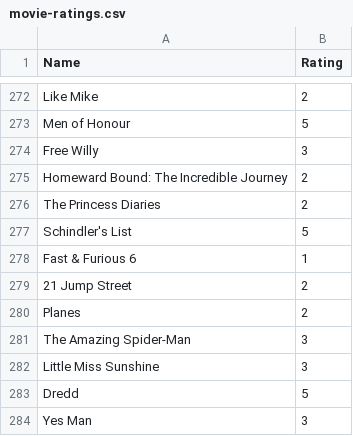
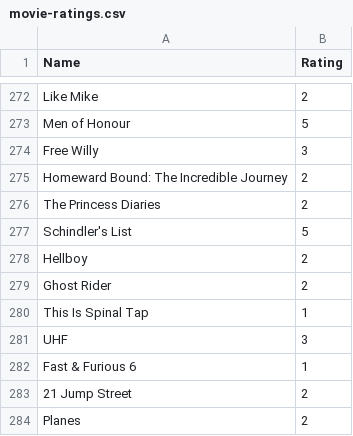
Before and after one commit to tnoel999888/movie-list, a CSV file: _data/movie-ratings.csv, drawn as a sheet; only a part is shown, gaps mark what is left out; the shorter side is filled out with more unchanged rows.

Commit message:
Update movie-ratings.csv

```diff
--- a/_data/movie-ratings.csv
+++ b/_data/movie-ratings.csv
@@ -277,2 +277,6 @@ The Princess Diaries, 2
 Schindler's List, 5
+Hellboy, 2
+Ghost Rider, 2
+This Is Spinal Tap, 1
+UHF, 3
 Fast & Furious 6, 1
```
